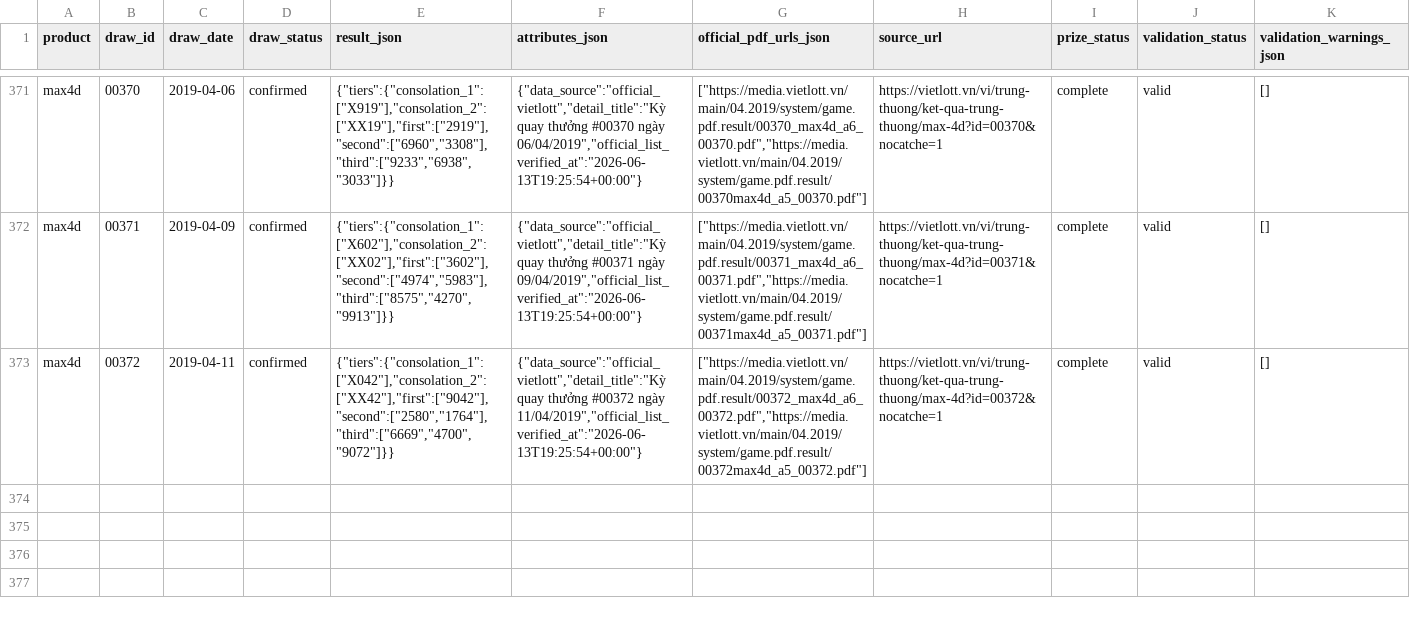
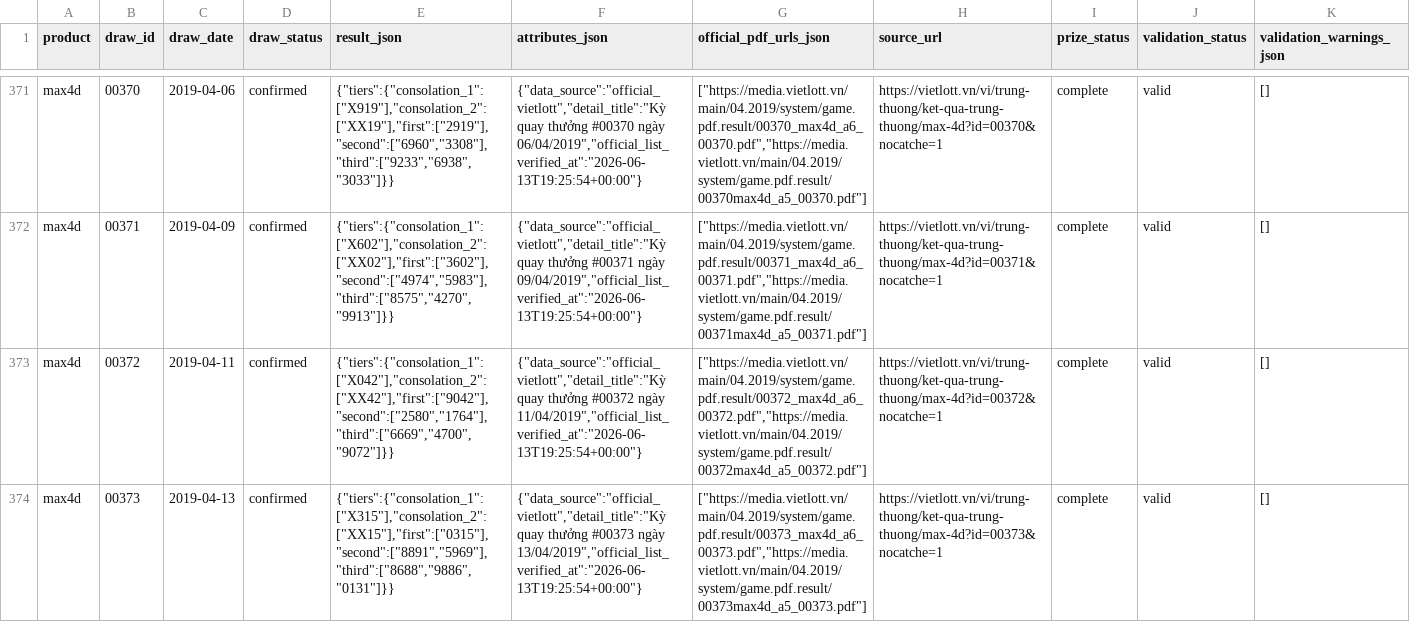
Before and after one commit to NhanAZ-Data/vietlott-data-collector, a CSV file: datasets/draws/max4d/all.csv, drawn as a sheet; only a part is shown, gaps mark what is left out; rows hold the shown columns only; the diff names each change by its address in the sheet, - before the commit and + after, or states it on an @@ line.

```diff
--- a/datasets/draws/max4d/all.csv
+++ b/datasets/draws/max4d/all.csv
+row 374: max4d | 00373 | 2019-04-13 | confirmed | {"tiers":{"consolation_1":["X315"],"consolation_2":["XX15"],"first":["0315"],"second":["8891","5969"],"third":["8688","9886","0131"]}} | {"data_source":"official_vietlott","detail_title":"Kỳ quay thưởng #00373 ngày 13/04/2019","official_list_verified_at":"2026-06-13T19:25:54+00:00"} | ["https://media.vietlott.vn/main/04.2019/system/game.pdf.result/00373_max4d_a6_00373.pdf","https://media.vietlott.vn/main/04.2019/system/game.pdf.result/00373max4d_a5_00373.pdf"] | https://vietlott.vn/vi/trung-thuong/ket-qua-trung-thuong/max-4d?id=00373&nocatche=1 | complete | valid | []
```
Also changed, not shown: datasets/draws/power655/all.csv, datasets/prizes/max4d/all.csv, 4 other files.
